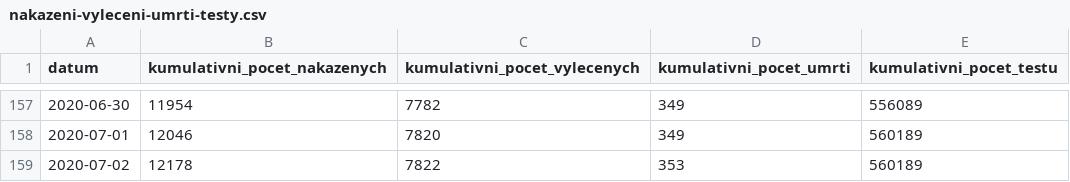
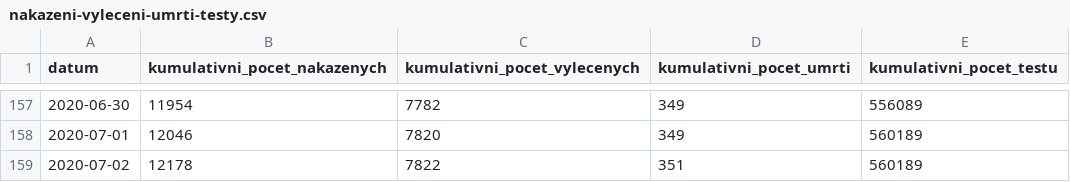
Before and after one commit to martin-majlis/covid-19, a CSV file: data/backup/onemocneni-aktualne.mzcr.cz_covid-19-v2/nakazeni-vyleceni-umrti-testy.csv, drawn as a sheet; only a part is shown, gaps mark what is left out.

```diff
--- a/data/backup/onemocneni-aktualne.mzcr.cz_covid-19-v2/nakazeni-vyleceni-umrti-testy.csv
+++ b/data/backup/onemocneni-aktualne.mzcr.cz_covid-19-v2/nakazeni-vyleceni-umrti-testy.csv
@@ -158,2 +158,2 @@
 2020-07-01,12046,7820,349,560189
-2020-07-02,12178,7822,353,560189
+2020-07-02,12178,7822,351,560189
```
Also changed, not shown: data/backup/onemocneni-aktualne.mzcr.cz_covid-19-v2/umrti.csv, 5 other files.
